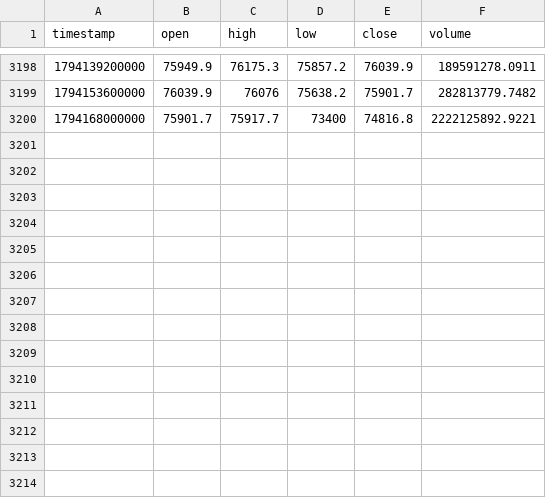
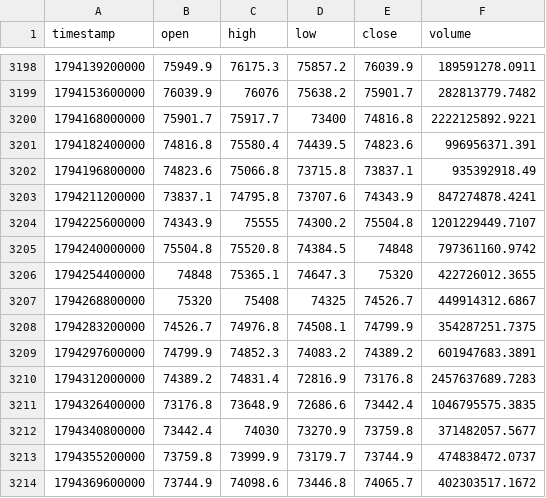
Before and after one commit to dynamicmemory/signal, a CSV file: data/BTCUSDT_240.csv, drawn as a sheet; only a part is shown, gaps mark what is left out.

```diff
--- a/data/BTCUSDT_240.csv
+++ b/data/BTCUSDT_240.csv
@@ -3200 +3200,15 @@ timestamp,open,high,low,close,volume
 1794168000000,75901.7,75917.7,73400,74816.8,2222125892.9221
+1794182400000,74816.8,75580.4,74439.5,74823.6,996956371.391
+1794196800000,74823.6,75066.8,73715.8,73837.1,935392918.49
+1794211200000,73837.1,74795.8,73707.6,74343.9,847274878.4241
+1794225600000,74343.9,75555,74300.2,75504.8,1201229449.7107
+1794240000000,75504.8,75520.8,74384.5,74848,797361160.9742
+1794254400000,74848,75365.1,74647.3,75320,422726012.3655
+1794268800000,75320,75408,74325,74526.7,449914312.6867
+1794283200000,74526.7,74976.8,74508.1,74799.9,354287251.7375
+1794297600000,74799.9,74852.3,74083.2,74389.2,601947683.3891
+1794312000000,74389.2,74831.4,72816.9,73176.8,2457637689.7283
+1794326400000,73176.8,73648.9,72686.6,73442.4,1046795575.3835
+1794340800000,73442.4,74030,73270.9,73759.8,371482057.5677
+1794355200000,73759.8,73999.9,73179.7,73744.9,474838472.0737
+1794369600000,73744.9,74098.6,73446.8,74065.7,402303517.1672
```
Also changed, not shown: data/BTCUSDT_60.csv, data/BTCUSDT_D.csv, 3 other files.
